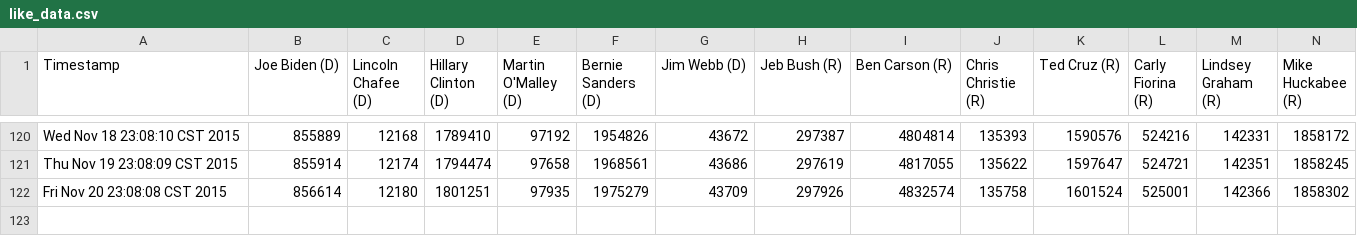
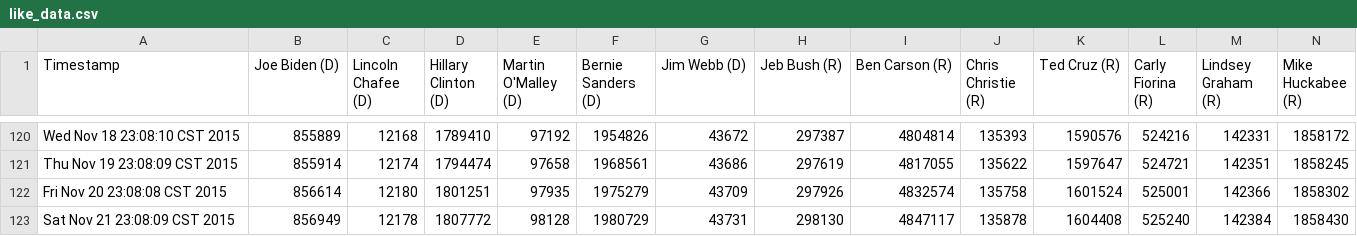
Before and after one commit to eaott/election, a CSV file: like_data.csv, drawn as a sheet; only a part is shown, gaps mark what is left out; rows hold the shown columns only; the diff names each change by its address in the sheet, - before the commit and + after, or states it on an @@ line.

Commit message:
nightly update

```diff
--- a/like_data.csv
+++ b/like_data.csv
+row 123: Sat Nov 21 23:08:09 CST 2015 | 856949 | 12178 | 1807772 | 98128 | 1980729 | 43731 | 298130 | 4847117 | 135878 | 1604408 | 525240 | 142384 | 1858430
```
